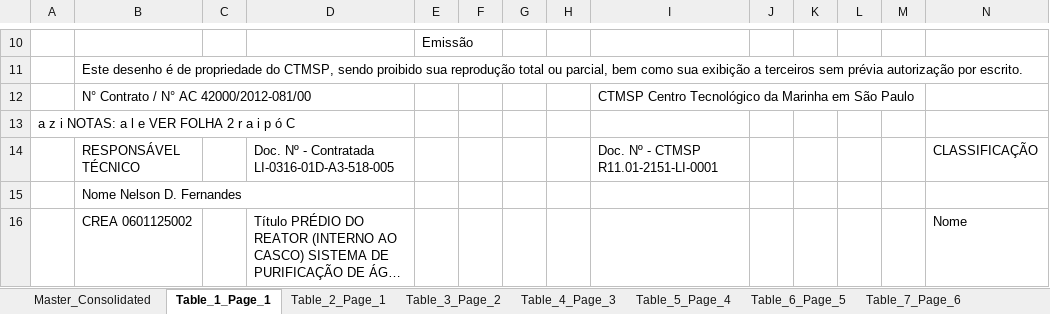
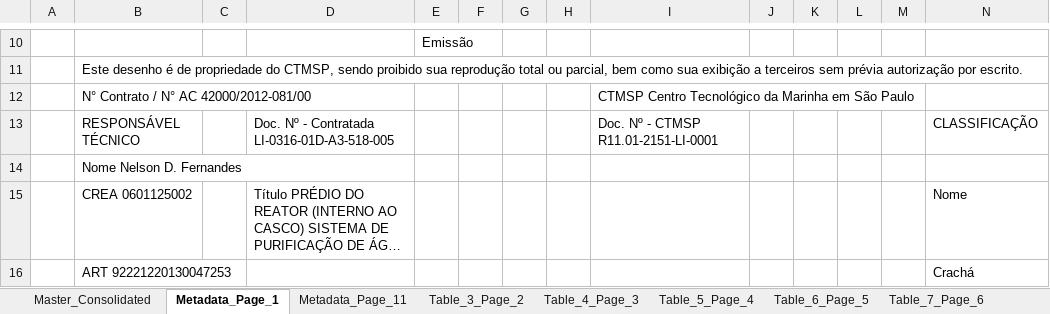
Before and after one commit to jeronimo-mg/PDF_to_sheet, an Excel workbook: LI_output.xlsx, sheet Metadata_Page_1, drawn as a sheet; only a part is shown, gaps mark what is left out; the shorter side is filled out with more unchanged rows; long unchanged cells end in …; values as stored, in another font and other column widths than the file's, no borders; rows hold the shown columns only; the diff names each change by its address in the sheet, - before the commit and + after, or states it on an @@ line.

```diff
--- a/LI_output.xlsx (sheet Metadata_Page_1)
+++ b/LI_output.xlsx (sheet Metadata_Page_1)
-sheet tab: Table_1_Page_1
+sheet tab: Metadata_Page_1
-sheet tab: Table_2_Page_1
+sheet tab: Metadata_Page_11
-row 13: a z i NOTAS: a l e VER FOLHA 2 r a i p ó C
```
Also changed, not shown: sheet Master_Consolidated, sheet Table_15_Page_14, sheet Table_10_Page_9, sheet Table_11_Page_10, sheet Table_5_Page_4, sheet Table_8_Page_7, 7 more sheets, LE_output.xlsx, 11 other files.
